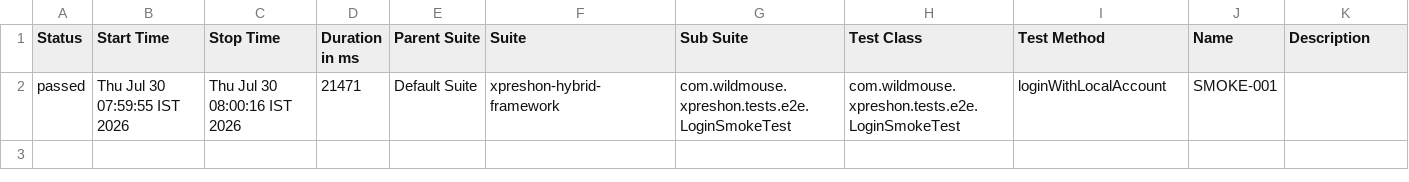
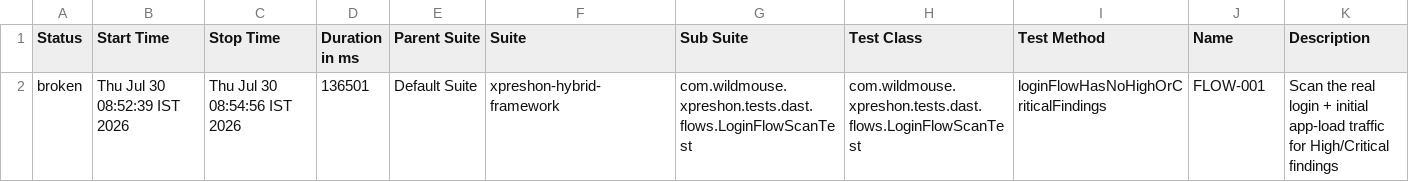
Before and after one commit to sarandadanika/wm-test-report, a CSV file: releases/release-01/data/suites.csv, drawn as a sheet; removed rows and columns are numbered as before the commit, all else as after; the diff names each change by its address in the sheet, - before the commit and + after, or states it on an @@ line.

Commit message:
release-01 - 32/40 passed (2026-07-30 08:55)

```diff
--- a/releases/release-01/data/suites.csv
+++ b/releases/release-01/data/suites.csv
-row 2: passed | Thu Jul 30 07:59:55 IST 2026 | Thu Jul 30 08:00:16 IST 2026 | 21471 | Default Suite | xpreshon-hybrid-framework | com.wildmouse.xpreshon.tests.e2e.LoginSmokeTest | com.wildmouse.xpreshon.tests.e2e.LoginSmokeTest | loginWithLocalAccount | SMOKE-001
+row 2: broken | Thu Jul 30 08:52:39 IST 2026 | Thu Jul 30 08:54:56 IST 2026 | 136501 | Default Suite | xpreshon-hybrid-framework | com.wildmouse.xpreshon.tests.dast.flows.LoginFlowScanTest | com.wildmouse.xpreshon.tests.dast.flows.LoginFlowScanTest | loginFlowHasNoHighOrCriticalFindings | FLOW-001 | Scan the real login + initial app-load traffic for High/Critical findings
```
Also changed, not shown: 31 other files.
